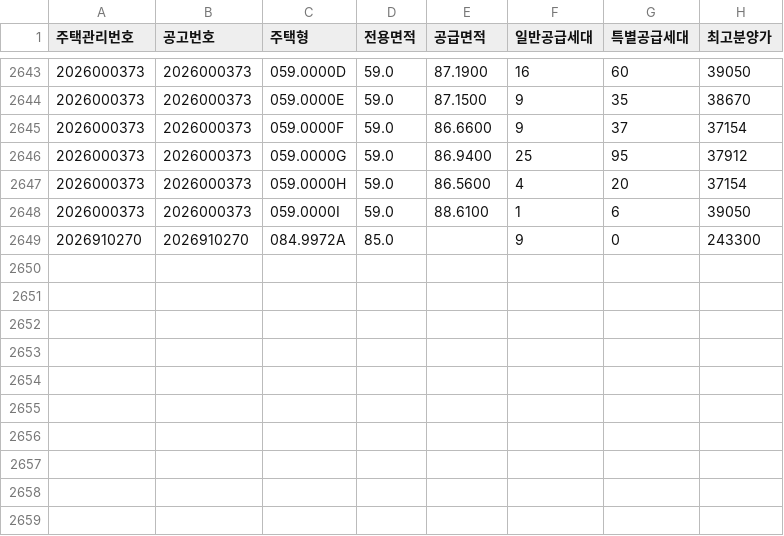
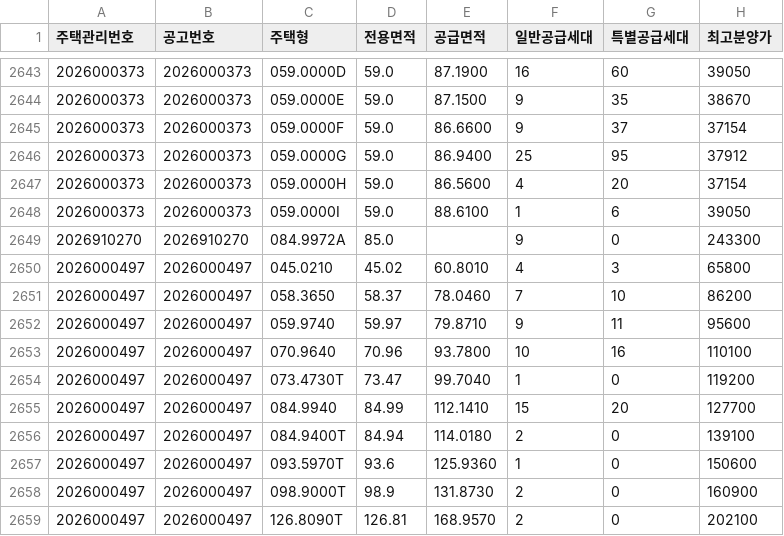
Before and after one commit to mookyol/seoul-apt, a CSV file: data/subscription_types.csv, drawn as a sheet; only a part is shown, gaps mark what is left out; the diff names each change by its address in the sheet, - before the commit and + after, or states it on an @@ line.

```diff
--- a/data/subscription_types.csv
+++ b/data/subscription_types.csv
+row 2650: 2026000497 | 2026000497 | 045.0210 | 45.02 | 60.8010 | 4 | 3 | 65800
+row 2651: 2026000497 | 2026000497 | 058.3650 | 58.37 | 78.0460 | 7 | 10 | 86200
+row 2652: 2026000497 | 2026000497 | 059.9740 | 59.97 | 79.8710 | 9 | 11 | 95600
+row 2653: 2026000497 | 2026000497 | 070.9640 | 70.96 | 93.7800 | 10 | 16 | 110100
+row 2654: 2026000497 | 2026000497 | 073.4730T | 73.47 | 99.7040 | 1 | 0 | 119200
+row 2655: 2026000497 | 2026000497 | 084.9940 | 84.99 | 112.1410 | 15 | 20 | 127700
+row 2656: 2026000497 | 2026000497 | 084.9400T | 84.94 | 114.0180 | 2 | 0 | 139100
+row 2657: 2026000497 | 2026000497 | 093.5970T | 93.6 | 125.9360 | 1 | 0 | 150600
+row 2658: 2026000497 | 2026000497 | 098.9000T | 98.9 | 131.8730 | 2 | 0 | 160900
+row 2659: 2026000497 | 2026000497 | 126.8090T | 126.81 | 168.9570 | 2 | 0 | 202100
```
Also changed, not shown: data/subscription.csv, data/trades/202609.csv, 6 other files.
